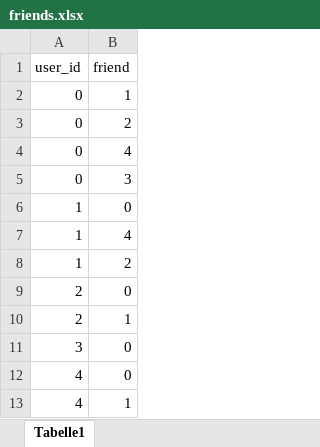
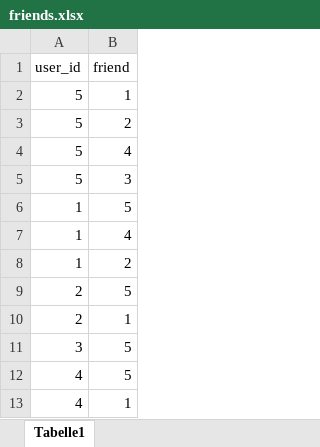
Before and after one commit to phisinger/MUIC-restaurant-guide, an Excel workbook: csv/friends.xlsx, sheet Tabelle1, drawn as a sheet; values as stored, in another font and other column widths than the file's, no borders; the diff names each change by its address in the sheet, - before the commit and + after, or states it on an @@ line.

```diff
--- a/csv/friends.xlsx (sheet Tabelle1)
+++ b/csv/friends.xlsx (sheet Tabelle1)
-A2:A5 (user_id): 0
+A2:A5 (user_id): 5
-B6 (friend): 0
+B6 (friend): 5
-B9 (friend): 0
+B9 (friend): 5
-B11:B12 (friend): 0
+B11:B12 (friend): 5
```
Also changed, not shown: csv/review.xlsx, 9 other files.
